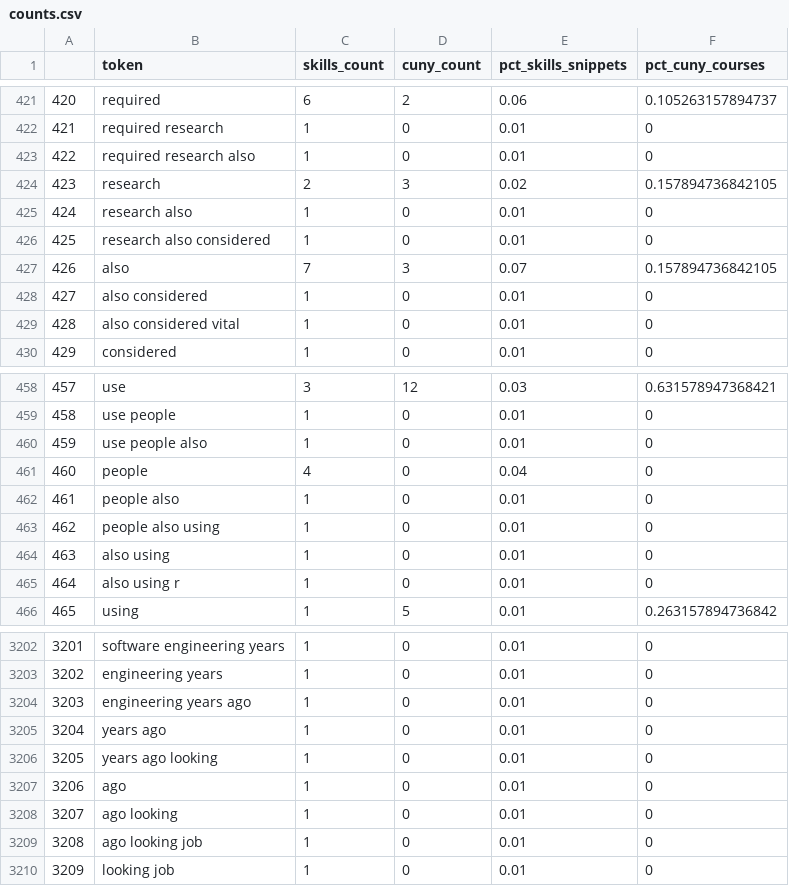
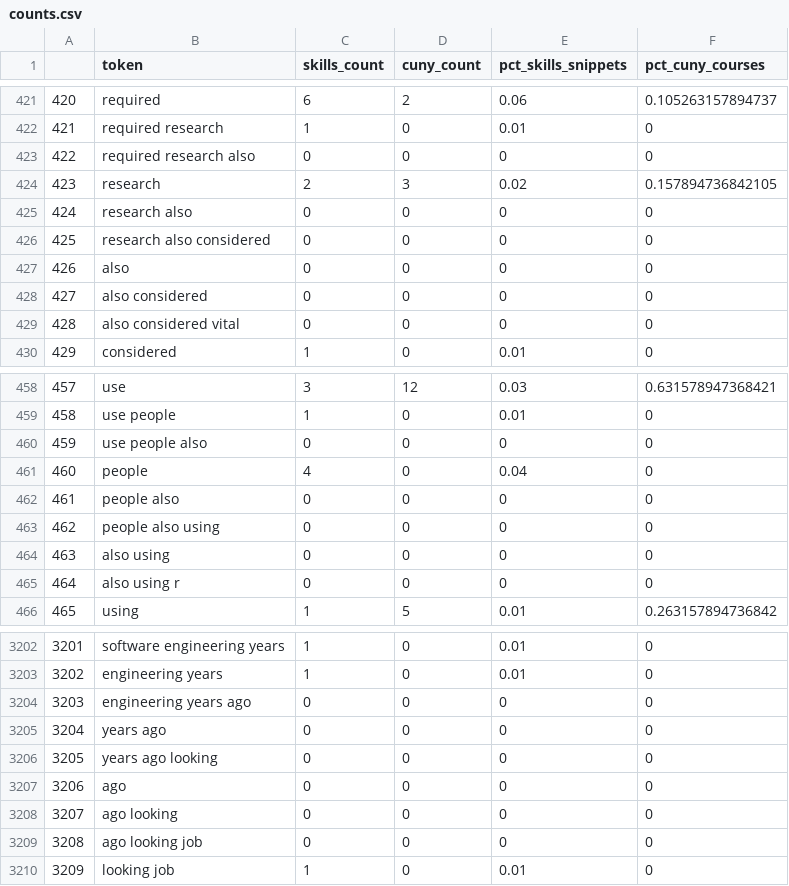
Before and after one commit to SamReeves/data_skills, a CSV file: counts.csv, drawn as a sheet; only a part is shown, gaps mark what is left out; the diff covers the shown part only.

```diff
--- a/counts.csv
+++ b/counts.csv
@@ -422,9 +422,9 @@
 "421","required research",1,0,0.01,0
-"422","required research also",1,0,0.01,0
+"422","required research also",0,0,0,0
 "423","research",2,3,0.02,0.157894736842105
-"424","research also",1,0,0.01,0
-"425","research also considered",1,0,0.01,0
-"426","also",7,3,0.07,0.157894736842105
-"427","also considered",1,0,0.01,0
-"428","also considered vital",1,0,0.01,0
+"424","research also",0,0,0,0
+"425","research also considered",0,0,0,0
+"426","also",0,0,0,0
+"427","also considered",0,0,0,0
+"428","also considered vital",0,0,0,0
 "429","considered",1,0,0.01,0
@@ -459,8 +459,8 @@
 "458","use people",1,0,0.01,0
-"459","use people also",1,0,0.01,0
+"459","use people also",0,0,0,0
 "460","people",4,0,0.04,0
-"461","people also",1,0,0.01,0
-"462","people also using",1,0,0.01,0
-"463","also using",1,0,0.01,0
-"464","also using r",1,0,0.01,0
+"461","people also",0,0,0,0
+"462","people also using",0,0,0,0
+"463","also using",0,0,0,0
+"464","also using r",0,0,0,0
 "465","using",1,5,0.01,0.263157894736842
@@ -3203,8 +3203,8 @@
 "3202","engineering years",1,0,0.01,0
-"3203","engineering years ago",1,0,0.01,0
-"3204","years ago",1,0,0.01,0
-"3205","years ago looking",1,0,0.01,0
-"3206","ago",1,0,0.01,0
-"3207","ago looking",1,0,0.01,0
-"3208","ago looking job",1,0,0.01,0
+"3203","engineering years ago",0,0,0,0
+"3204","years ago",0,0,0,0
+"3205","years ago looking",0,0,0,0
+"3206","ago",0,0,0,0
+"3207","ago looking",0,0,0,0
+"3208","ago looking job",0,0,0,0
 "3209","looking job",1,0,0.01,0
```
Also changed, not shown: 50 edited cells elsewhere in this file, 1 other file.
